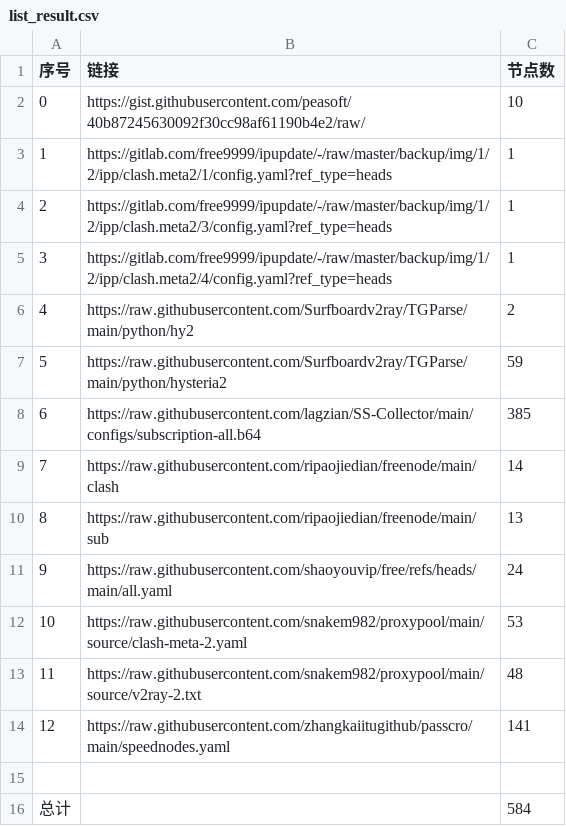
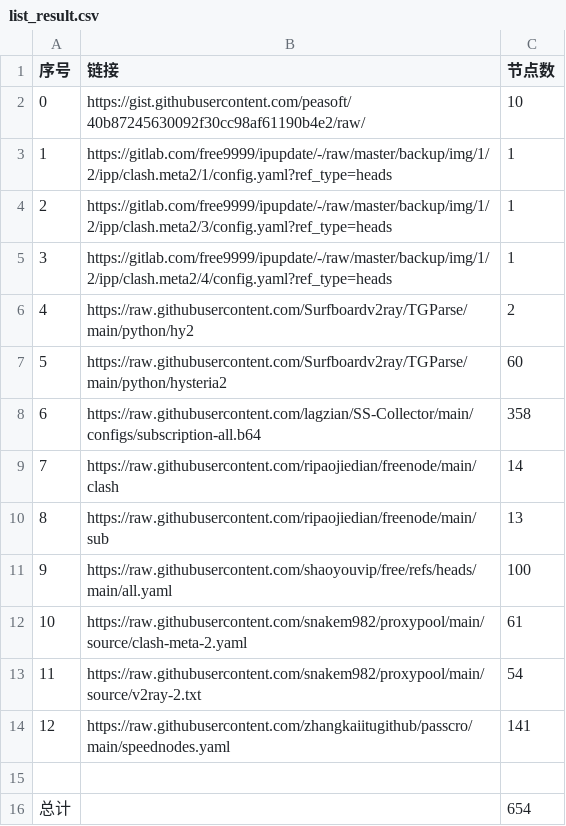
Before and after one commit to sp2dev/NoMoreWalls, a CSV file: list_result.csv, drawn as a sheet.

```diff
--- a/list_result.csv
+++ b/list_result.csv
@@ -6,11 +6,11 @@
 4,https://raw.githubusercontent.com/Surfboardv2ray/TGParse/main/python/hy2,2
-5,https://raw.githubusercontent.com/Surfboardv2ray/TGParse/main/python/hysteria2,59
-6,https://raw.githubusercontent.com/lagzian/SS-Collector/main/configs/subscription-all.b64,385
+5,https://raw.githubusercontent.com/Surfboardv2ray/TGParse/main/python/hysteria2,60
+6,https://raw.githubusercontent.com/lagzian/SS-Collector/main/configs/subscription-all.b64,358
 7,https://raw.githubusercontent.com/ripaojiedian/freenode/main/clash,14
 8,https://raw.githubusercontent.com/ripaojiedian/freenode/main/sub,13
-9,https://raw.githubusercontent.com/shaoyouvip/free/refs/heads/main/all.yaml,24
-10,https://raw.githubusercontent.com/snakem982/proxypool/main/source/clash-meta-2.yaml,53
-11,https://raw.githubusercontent.com/snakem982/proxypool/main/source/v2ray-2.txt,48
+9,https://raw.githubusercontent.com/shaoyouvip/free/refs/heads/main/all.yaml,100
+10,https://raw.githubusercontent.com/snakem982/proxypool/main/source/clash-meta-2.yaml,61
+11,https://raw.githubusercontent.com/snakem982/proxypool/main/source/v2ray-2.txt,54
 12,https://raw.githubusercontent.com/zhangkaiitugithub/passcro/main/speednodes.yaml,141
 
-总计,,584
+总计,,654
```
Also changed, not shown: 30 other files.
